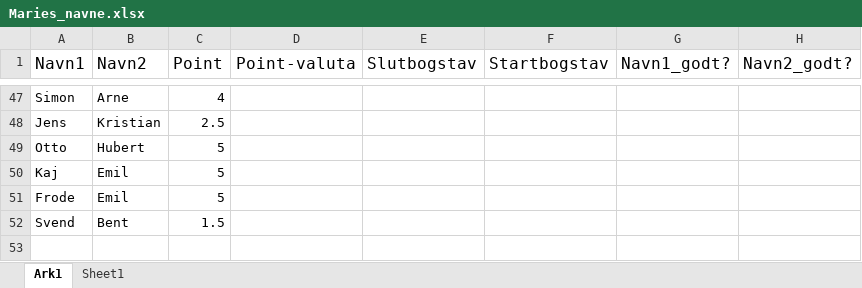
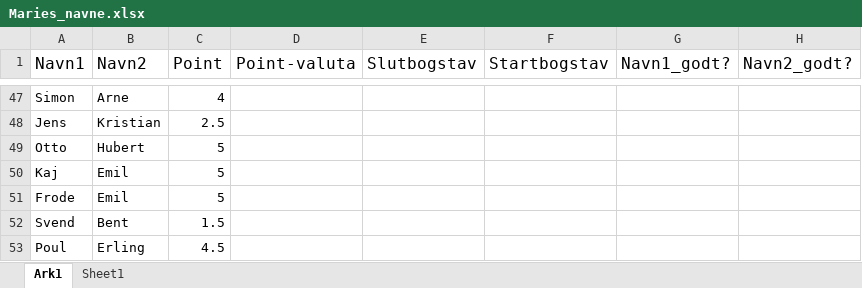
Before and after one commit to JakobFaarGreg-private/MachineLearning, an Excel workbook: JakobGregersen_NamePrediction/Maries_navne.xlsx, sheet Ark1, drawn as a sheet; only a part is shown, gaps mark what is left out; values as stored, in another font and other column widths than the file's, no borders; table styles not drawn; the diff names each change by its address in the sheet, - before the commit and + after, or states it on an @@ line.

Commit message:
chore: add poul erling

```diff
--- a/JakobGregersen_NamePrediction/Maries_navne.xlsx (sheet Ark1)
+++ b/JakobGregersen_NamePrediction/Maries_navne.xlsx (sheet Ark1)
+row 53: Poul | Erling | 4.5
```
